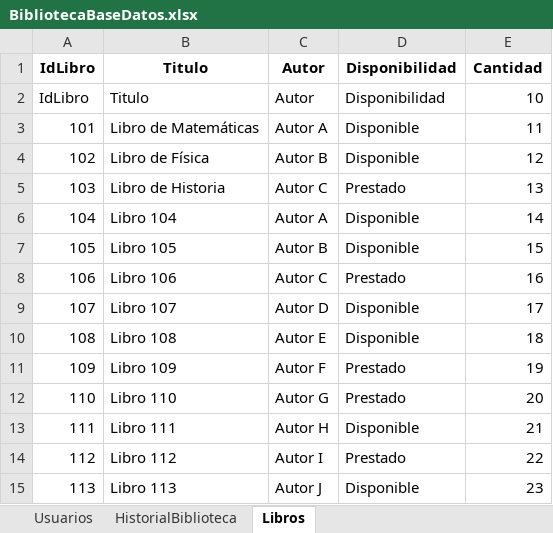
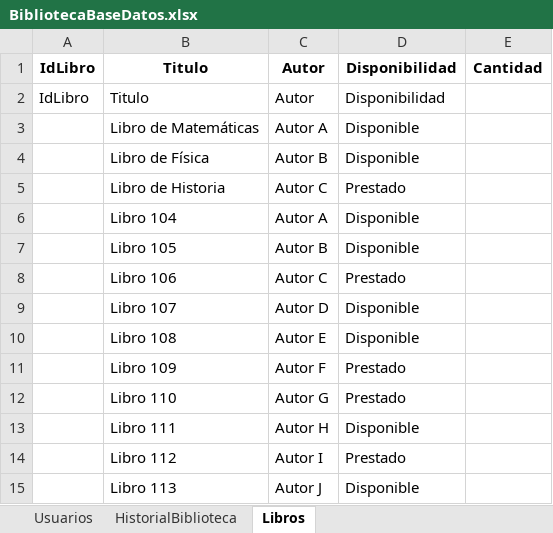
Before and after one commit to AdelFetner/crombie, an Excel workbook: practice/.net/unidad 4 webapi/unidad 4 webapi/BibliotecaBaseDatos.xlsx, sheet Libros, drawn as a sheet; values as stored, in another font and other column widths than the file's, no borders; the diff names each change by its address in the sheet, - before the commit and + after, or states it on an @@ line.

```diff
--- a/practice/.net/unidad 4 webapi/unidad 4 webapi/BibliotecaBaseDatos.xlsx (sheet Libros)
+++ b/practice/.net/unidad 4 webapi/unidad 4 webapi/BibliotecaBaseDatos.xlsx (sheet Libros)
-E2: 10
+E2: (empty)
-A3: 101
+A3: (empty)
-E3: 11
+E3: (empty)
-A4: 102
+A4: (empty)
-E4: 12
+E4: (empty)
-A5: 103
+A5: (empty)
-E5: 13
+E5: (empty)
-A6: 104
+A6: (empty)
-E6: 14
+E6: (empty)
-A7: 105
+A7: (empty)
-E7: 15
+E7: (empty)
-A8: 106
+A8: (empty)
-E8: 16
+E8: (empty)
-A9: 107
+A9: (empty)
-E9: 17
+E9: (empty)
-A10: 108
+A10: (empty)
-E10: 18
+E10: (empty)
-A11: 109
+A11: (empty)
-E11: 19
+E11: (empty)
-A12: 110
+A12: (empty)
-E12: 20
+E12: (empty)
-A13: 111
+A13: (empty)
-E13: 21
+E13: (empty)
-A14: 112
+A14: (empty)
-E14: 22
+E14: (empty)
-A15: 113
+A15: (empty)
-E15: 23
+E15: (empty)
```
Also changed, not shown: sheet Usuarios, sheet HistorialBiblioteca, 2 other files.
